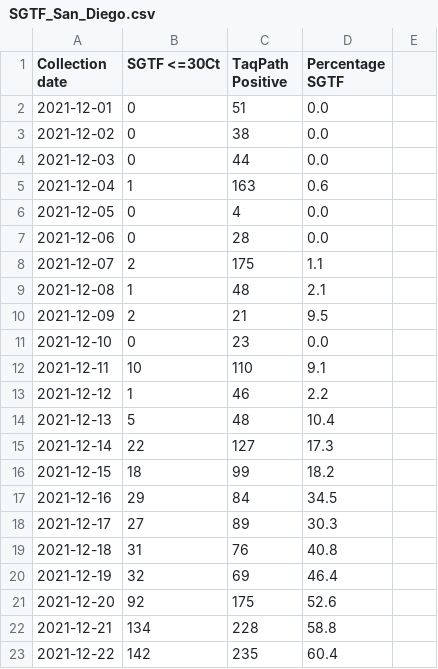
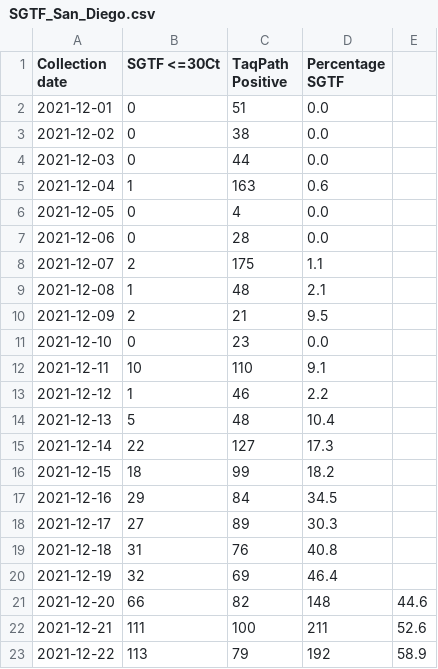
Before and after one commit to andersen-lab/SARS-CoV-2_SGTF_San-Diego, a CSV file: SGTF_San_Diego.csv, drawn as a sheet.

Commit message:
updated SGTF data

```diff
--- a/SGTF_San_Diego.csv
+++ b/SGTF_San_Diego.csv
@@ -20,4 +20,4 @@ Collection date,SGTF <=30Ct,TaqPath Positive,Percentage SGTF
 2021-12-19,32,69,46.4
-2021-12-20,92,175,52.6
-2021-12-21,134,228,58.8
-2021-12-22,142,235,60.4
+2021-12-20,66,82,148,44.6
+2021-12-21,111,100,211,52.6
+2021-12-22,113,79,192,58.9
```
